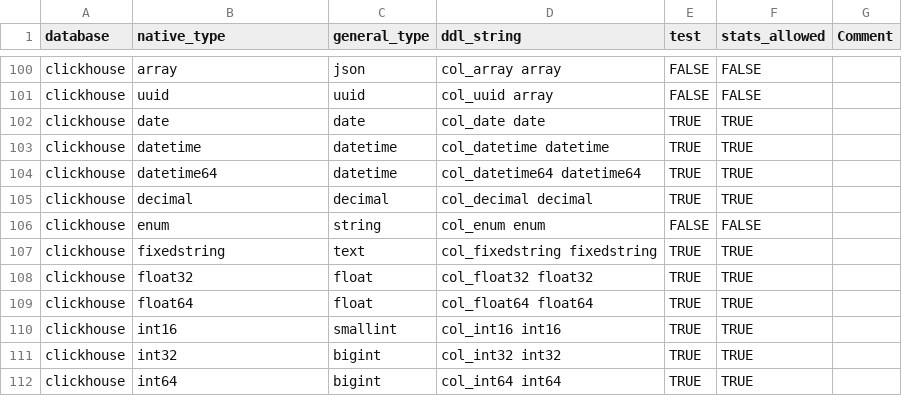
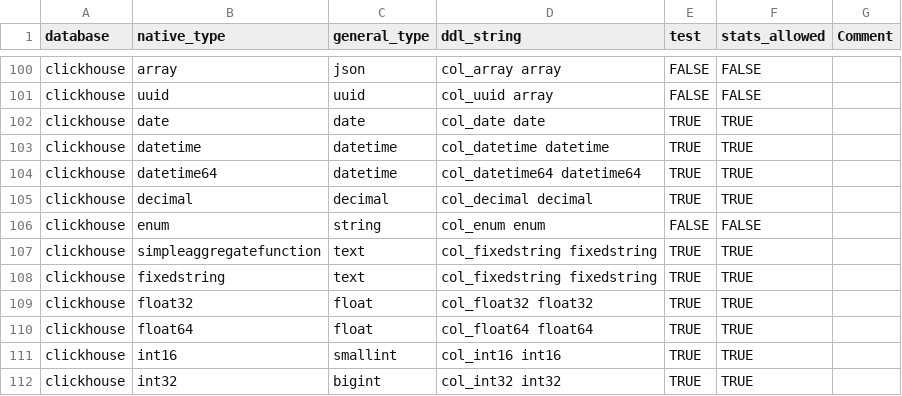
Before and after one commit to slingdata-io/sling-cli, a TSV file: core/dbio/templates/types_native_to_general.tsv, drawn as a sheet; only a part is shown, gaps mark what is left out; the shorter side is filled out with more unchanged rows.

Commit message:
feat(types): add support for simpleaggregatefunction and fixedstring types in Clickhouse

```diff
--- a/core/dbio/templates/types_native_to_general.tsv
+++ b/core/dbio/templates/types_native_to_general.tsv
@@ -106,2 +106,3 @@ clickhouse	decimal	decimal	col_decimal decimal	TRUE	TRUE
 clickhouse	enum	string	col_enum enum	FALSE	FALSE	
+clickhouse	simpleaggregatefunction	text	col_fixedstring fixedstring	TRUE	TRUE	
 clickhouse	fixedstring	text	col_fixedstring fixedstring	TRUE	TRUE	
```
